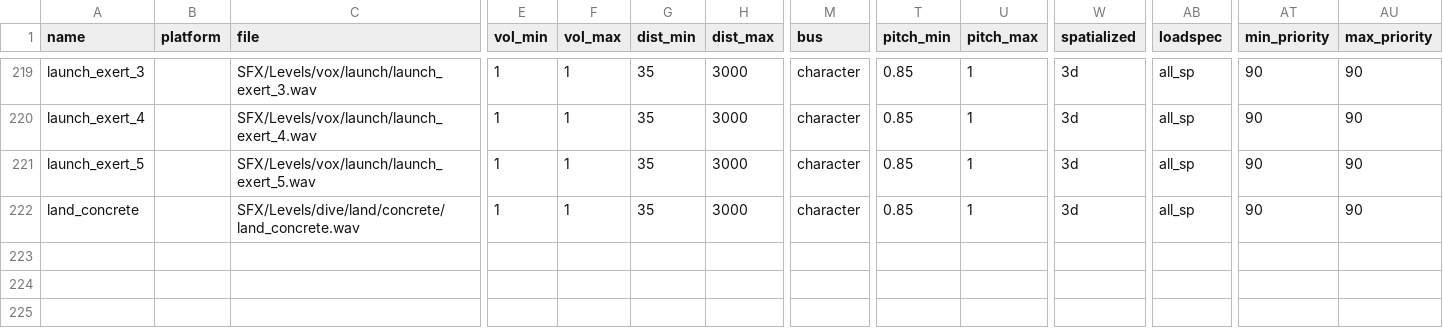
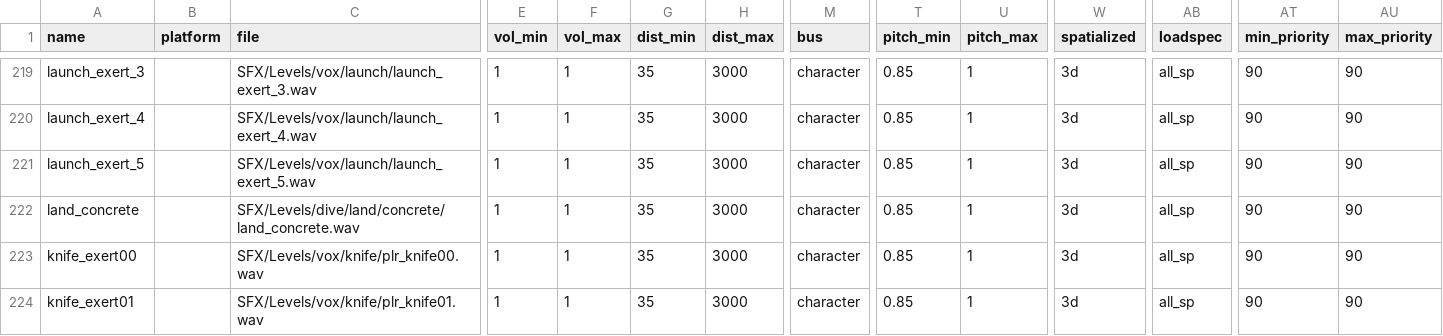
Before and after one commit to Keyware-Digital/NDU-Reloaded, a CSV file: soundaliases/mod_ndu.csv, drawn as a sheet; only a part is shown, gaps mark what is left out; rows hold the shown columns only; the diff names each change by its address in the sheet, - before the commit and + after, or states it on an @@ line.

Commit message:
Conv. knife sounds, fixed ppsh(sml mag), tidied up

```diff
--- a/soundaliases/mod_ndu.csv
+++ b/soundaliases/mod_ndu.csv
+row 223: knife_exert00 |  | SFX/Levels/vox/knife/plr_knife00.wav | 1 | 1 | 35 | 3000 | character | 0.85 | 1 | 3d | all_sp | 90 | 90
+row 224: knife_exert01 |  | SFX/Levels/vox/knife/plr_knife01.wav | 1 | 1 | 35 | 3000 | character | 0.85 | 1 | 3d | all_sp | 90 | 90
```
Also changed, not shown: mod.csv, 10 other files.
